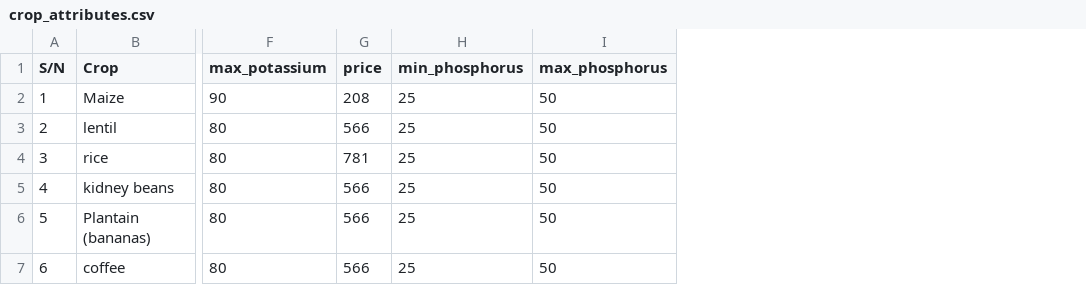
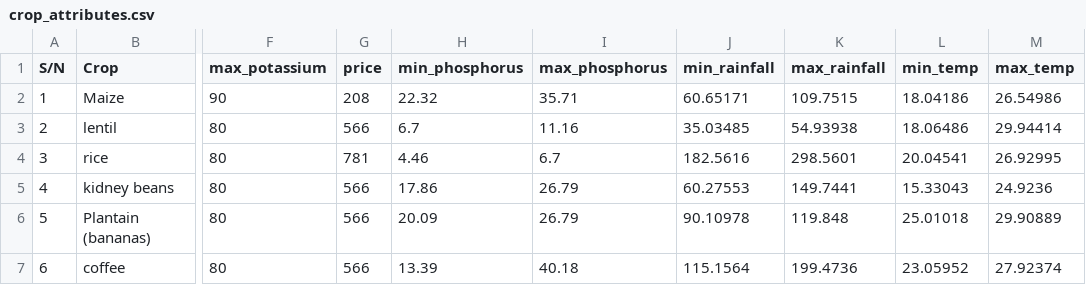
Before and after one commit to ngrq123/agri-able, a CSV file: crop_attributes.csv, drawn as a sheet; only a part is shown, gaps mark what is left out; the diff names each change by its address in the sheet, - before the commit and + after, or states it on an @@ line.

Commit message:
rules based return, nav bar and crop growth KPIs

```diff
--- a/crop_attributes.csv
+++ b/crop_attributes.csv
+column J (min_rainfall), rows 2-7: 60.65171 | 35.03485 | 182.5616 | 60.27553 | 90.10978 | 115.1564
+column K (max_rainfall), rows 2-7: 109.7515 | 54.93938 | 298.5601 | 149.7441 | 119.848 | 199.4736
+column L (min_temp), rows 2-7: 18.04186 | 18.06486 | 20.04541 | 15.33043 | 25.01018 | 23.05952
+column M (max_temp), rows 2-7: 26.54986 | 29.94414 | 26.92995 | 24.9236 | 29.90889 | 27.92374
-H2 (min_phosphorus): 25
+H2 (min_phosphorus): 22.32
-I2 (max_phosphorus): 50
+I2 (max_phosphorus): 35.71
-H3 (min_phosphorus): 25
+H3 (min_phosphorus): 6.7
-I3 (max_phosphorus): 50
+I3 (max_phosphorus): 11.16
-H4 (min_phosphorus): 25
+H4 (min_phosphorus): 4.46
-I4 (max_phosphorus): 50
+I4 (max_phosphorus): 6.7
-H5 (min_phosphorus): 25
+H5 (min_phosphorus): 17.86
-I5:I6 (max_phosphorus): 50
+I5:I6 (max_phosphorus): 26.79
-H6 (min_phosphorus): 25
+H6 (min_phosphorus): 20.09
-H7 (min_phosphorus): 25
+H7 (min_phosphorus): 13.39
-I7 (max_phosphorus): 50
+I7 (max_phosphorus): 40.18
```
Also changed, not shown: 6 other files.
